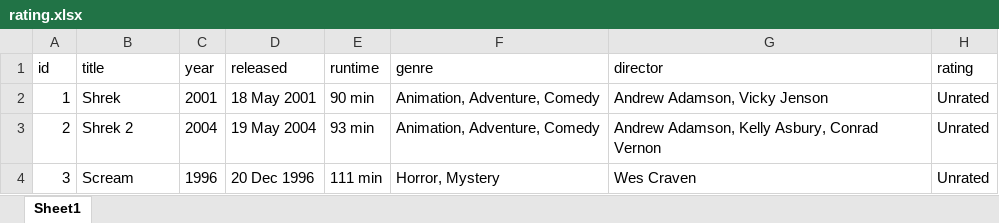
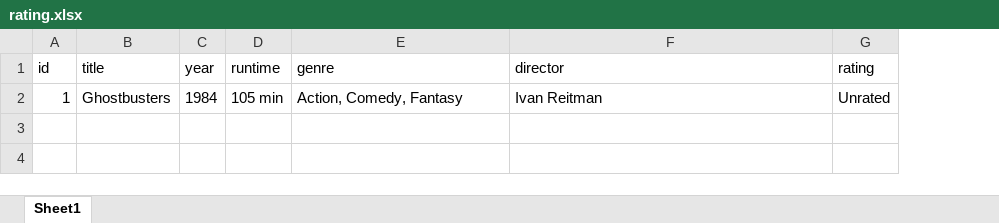
Before and after one commit to Iswb04/SQL_PANDAS, an Excel workbook: SQL_OMDB/rating.xlsx, sheet Sheet1, drawn as a sheet; values as stored, in another font and other column widths than the file's, no borders; removed rows and columns are numbered as before the commit, all else as after; the diff names each change by its address in the sheet, - before the commit and + after, or states it on an @@ line.

```diff
--- a/SQL_OMDB/rating.xlsx (sheet Sheet1)
+++ b/SQL_OMDB/rating.xlsx (sheet Sheet1)
-column D (released), row 2: 18 May 2001
-B2 (title): Shrek
+B2 (title): Ghostbusters
-C2 (year): 2001
+C2 (year): 1984
-D2 (runtime): 90 min
+D2 (runtime): 105 min
-E2 (genre): Animation, Adventure, Comedy
+E2 (genre): Action, Comedy, Fantasy
-F2 (director): Andrew Adamson, Vicky Jenson
+F2 (director): Ivan Reitman
-row 3: 2 | Shrek 2 | 2004 | 19 May 2004 | 93 min | Animation, Adventure, Comedy | Andrew Adamson, Kelly Asbury, Conrad Vernon | Unrated
-row 4: 3 | Scream | 1996 | 20 Dec 1996 | 111 min | Horror, Mystery | Wes Craven | Unrated
```
Also changed, not shown: 3 other files.
